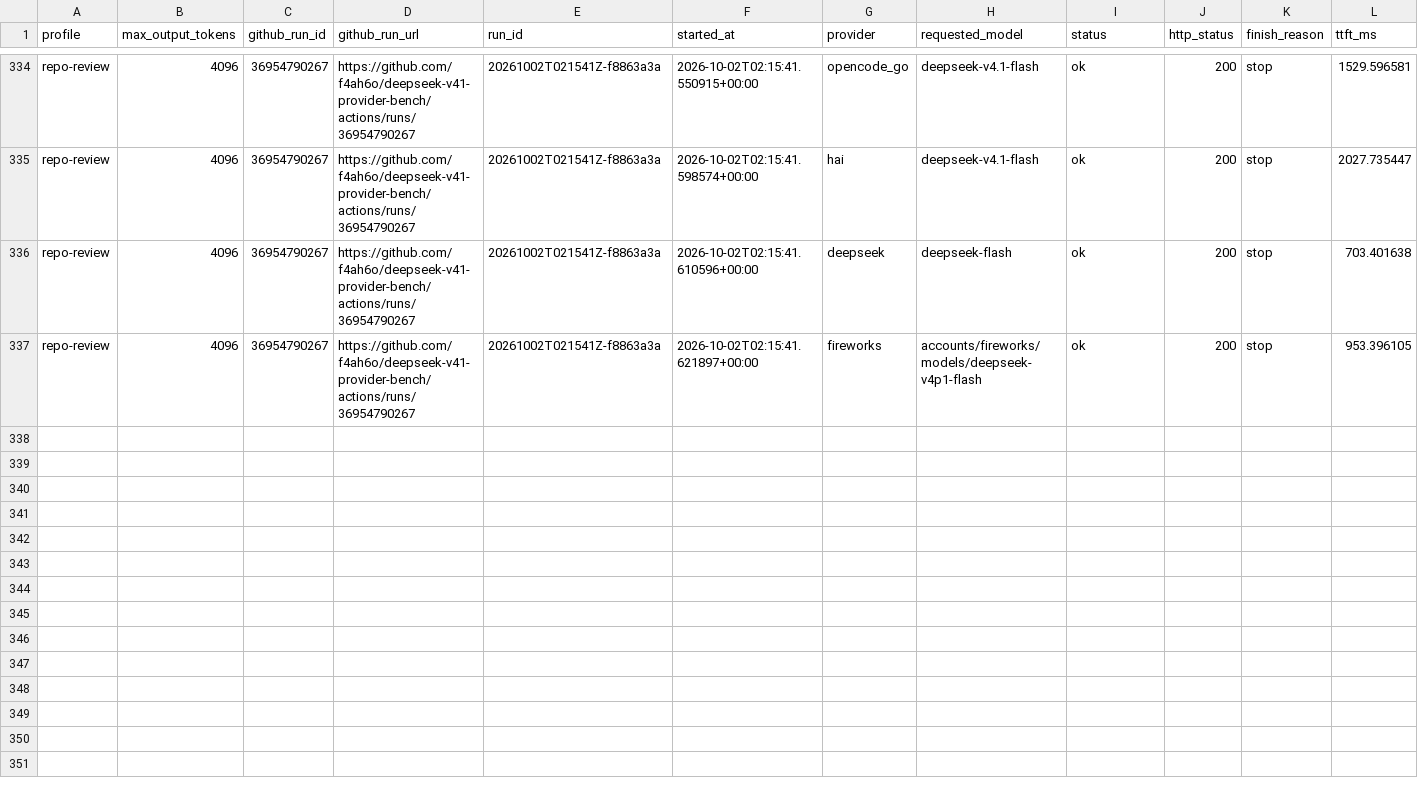
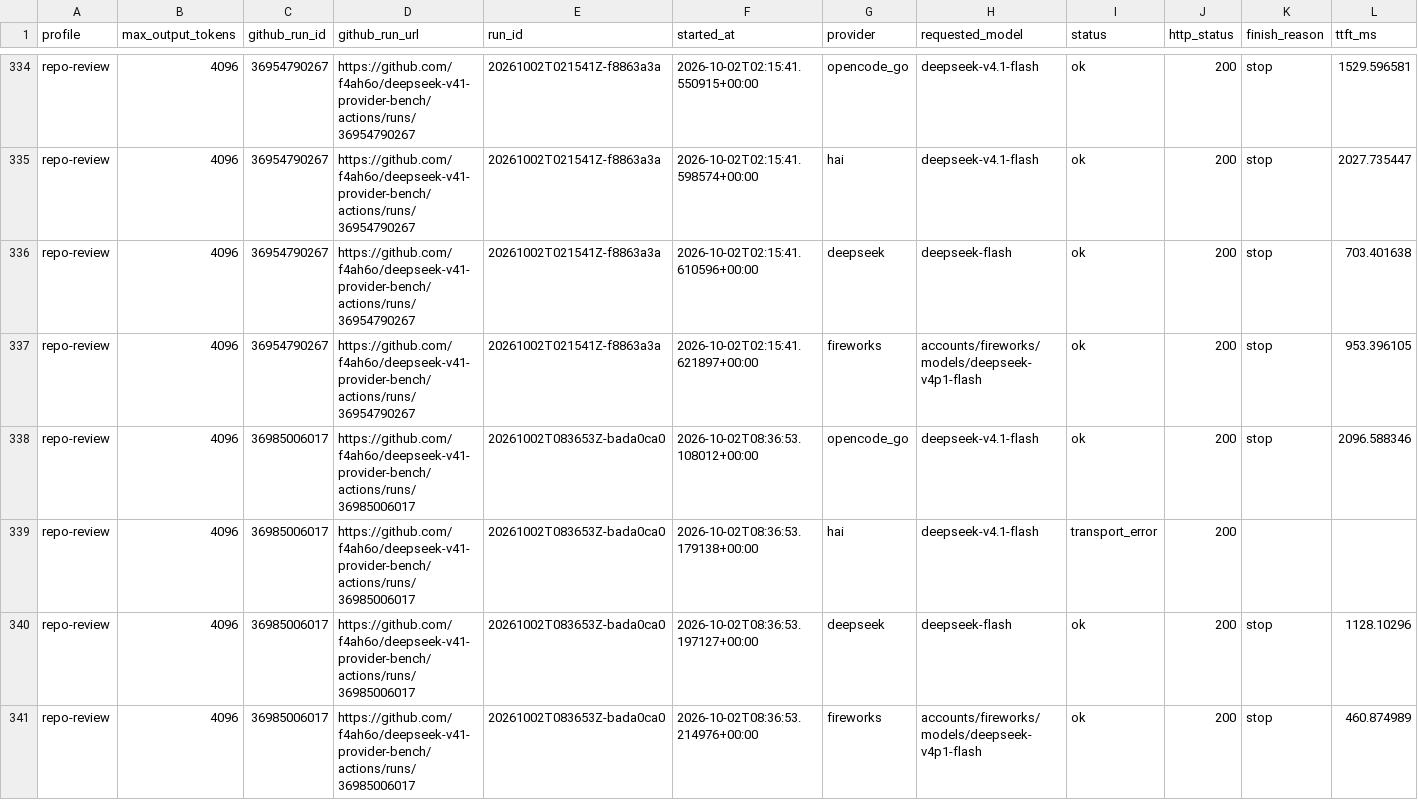
Before and after one commit to f4ah6o/deepseek-v41-provider-bench, a CSV file: data/history.csv, drawn as a sheet; only a part is shown, gaps mark what is left out; rows hold the shown columns only; the diff names each change by its address in the sheet, - before the commit and + after, or states it on an @@ line.

```diff
--- a/data/history.csv
+++ b/data/history.csv
+row 338: repo-review | 4096 | 36985006017 | https://github.com/f4ah6o/deepseek-v41-provider-bench/actions/runs/36985006017 | 20261002T083653Z-bada0ca0 | 2026-10-02T08:36:53.108012+00:00 | opencode_go | deepseek-v4.1-flash | ok | 200 | stop | 2096.588346
+row 339: repo-review | 4096 | 36985006017 | https://github.com/f4ah6o/deepseek-v41-provider-bench/actions/runs/36985006017 | 20261002T083653Z-bada0ca0 | 2026-10-02T08:36:53.179138+00:00 | hai | deepseek-v4.1-flash | transport_error | 200
+row 340: repo-review | 4096 | 36985006017 | https://github.com/f4ah6o/deepseek-v41-provider-bench/actions/runs/36985006017 | 20261002T083653Z-bada0ca0 | 2026-10-02T08:36:53.197127+00:00 | deepseek | deepseek-flash | ok | 200 | stop | 1128.10296
+row 341: repo-review | 4096 | 36985006017 | https://github.com/f4ah6o/deepseek-v41-provider-bench/actions/runs/36985006017 | 20261002T083653Z-bada0ca0 | 2026-10-02T08:36:53.214976+00:00 | fireworks | accounts/fireworks/models/deepseek-v4p1-flash | ok | 200 | stop | 460.874989
```
Also changed, not shown: 1 other file.
